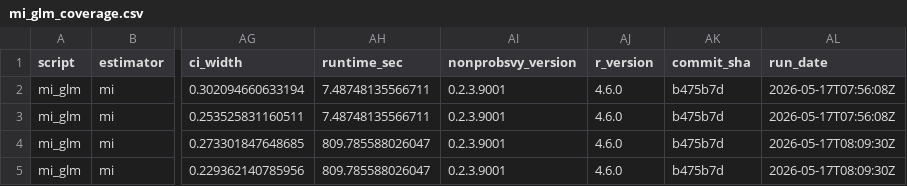
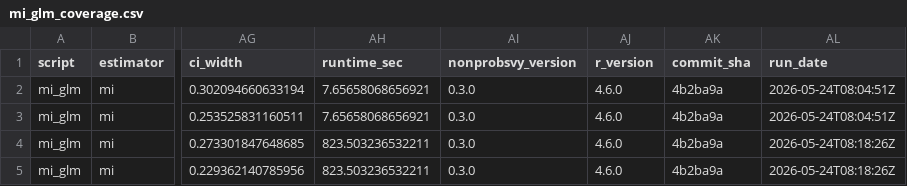
Before and after one commit to ncn-foreigners/nonprobsvy-coverage, a CSV file: results/mi/mi_glm_coverage.csv, drawn as a sheet; only a part is shown, gaps mark what is left out; the diff names each change by its address in the sheet, - before the commit and + after, or states it on an @@ line.

```diff
--- a/results/mi/mi_glm_coverage.csv
+++ b/results/mi/mi_glm_coverage.csv
-AH2:AH3 (runtime_sec): 7.48748135566711
+AH2:AH3 (runtime_sec): 7.65658068656921
-AI2:AI5 (nonprobsvy_version): 0.2.3.9001
+AI2:AI5 (nonprobsvy_version): 0.3.0
-AK2:AK5 (commit_sha): b475b7d
+AK2:AK5 (commit_sha): 4b2ba9a
-AL2:AL3 (run_date): 2026-05-17T07:56:08Z
+AL2:AL3 (run_date): 2026-05-24T08:04:51Z
-AH4:AH5 (runtime_sec): 809.785588026047
+AH4:AH5 (runtime_sec): 823.503236532211
-AL4:AL5 (run_date): 2026-05-17T08:09:30Z
+AL4:AL5 (run_date): 2026-05-24T08:18:26Z
```
Also changed, not shown: results/mi/mi_glm_metadata.csv, results/mi/mi_nn_coverage.csv, 7 other files.
